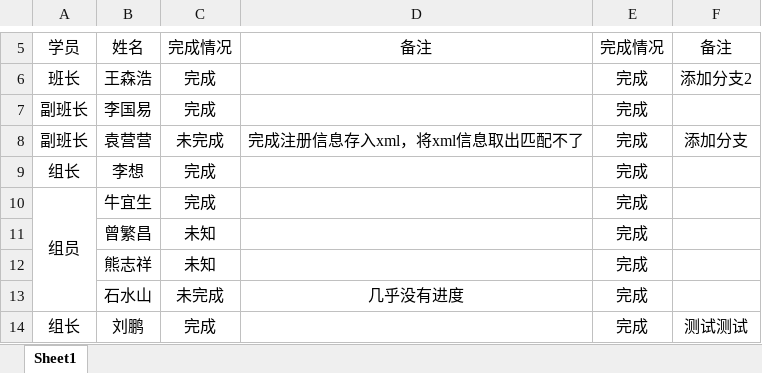
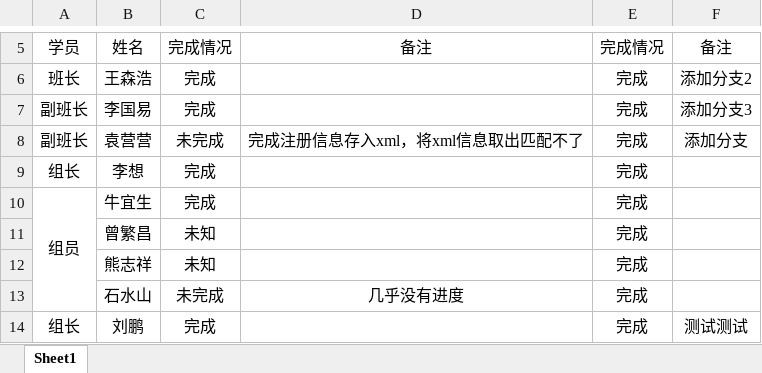
Before and after one commit to Larry21gram/BJT, an Excel workbook: 作业完成情况汇总.xlsx, sheet Sheet1, drawn as a sheet; only a part is shown, gaps mark what is left out; values as stored, in another font and other column widths than the file's, no borders; the diff names each change by its address in the sheet, - before the commit and + after, or states it on an @@ line.

```diff
--- a/作业完成情况汇总.xlsx (sheet Sheet1)
+++ b/作业完成情况汇总.xlsx (sheet Sheet1)
-F7: (empty)
+F7: 添加分支3
```
